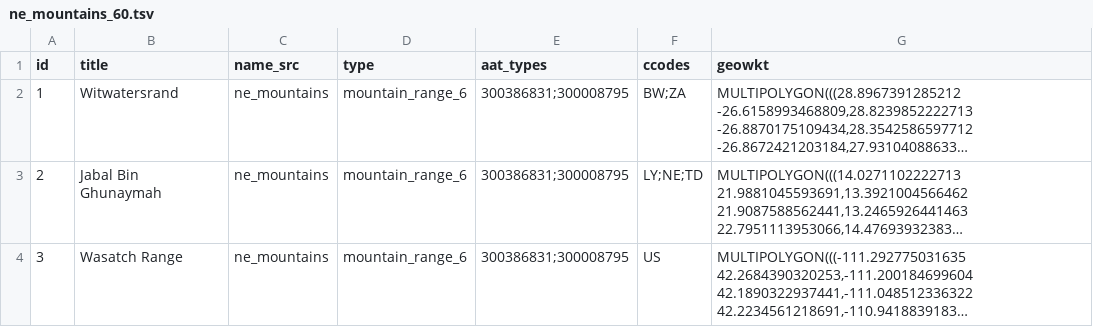
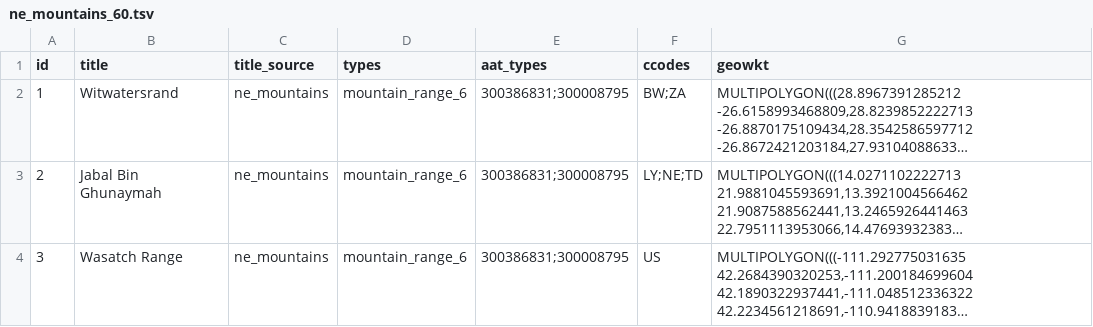
Before and after one commit to WorldHistoricalGazetteer/whgazetteer, a TSV file: example_data/ne_mountains_60.tsv, drawn as a sheet; only a part is shown; long unchanged cells end in …; the diff names each change by its address in the sheet, - before the commit and + after, or states it on an @@ line.

Commit message:
example data

```diff
--- a/example_data/ne_mountains_60.tsv
+++ b/example_data/ne_mountains_60.tsv
-C1: name_src
+C1: title_source
-D1: type
+D1: types
```
Also changed, not shown: 17 other files.
